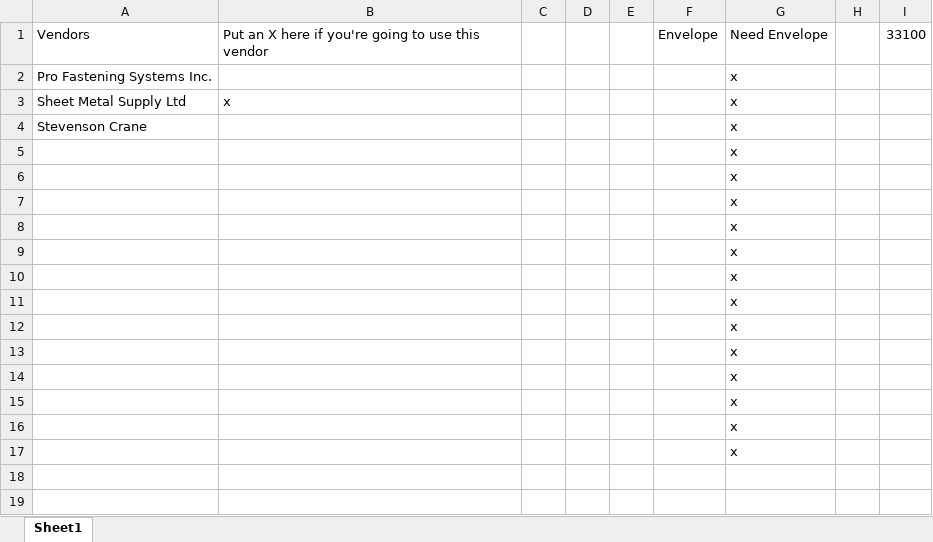
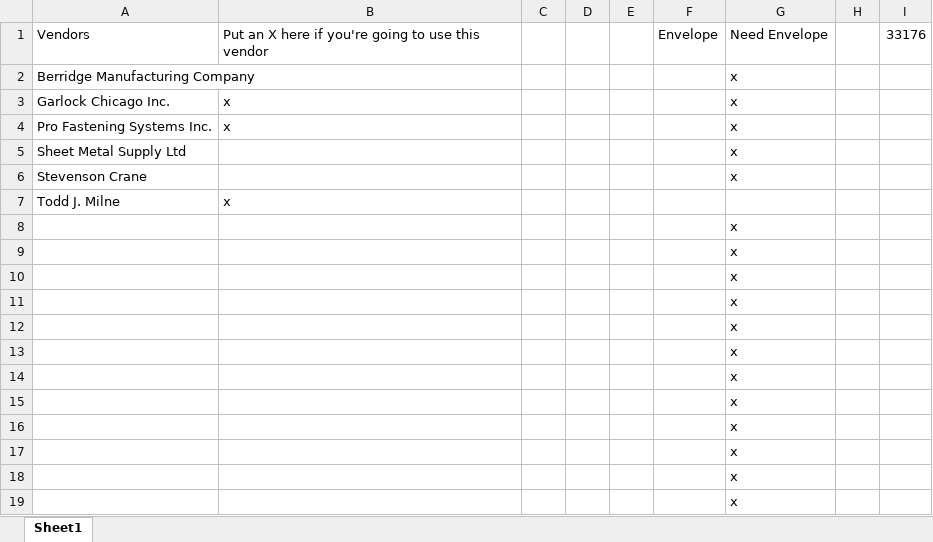
Before and after one commit to mwormley008/workplace_automation_suite, an Excel workbook: Vendors - Monthly.xlsx, sheet Sheet1, drawn as a sheet; values as stored, in another font and other column widths than the file's, no borders; removed rows and columns are numbered as before the commit, all else as after; the diff names each change by its address in the sheet, - before the commit and + after, or states it on an @@ line.

```diff
--- a/Vendors - Monthly.xlsx (sheet Sheet1)
+++ b/Vendors - Monthly.xlsx (sheet Sheet1)
-I1: 33100
+I1: 33176
+row 2: Berridge Manufacturing Company |  |  |  |  |  | x
+row 3: Garlock Chicago Inc. | x |  |  |  |  | x
-B4: (empty)
+B4: x
-B5: x
+B5: (empty)
-row 5:  |  |  |  |  |  | x
+row 7: Todd J. Milne | x
```
Also changed, not shown: Vendors.xlsx, 6 other files.
